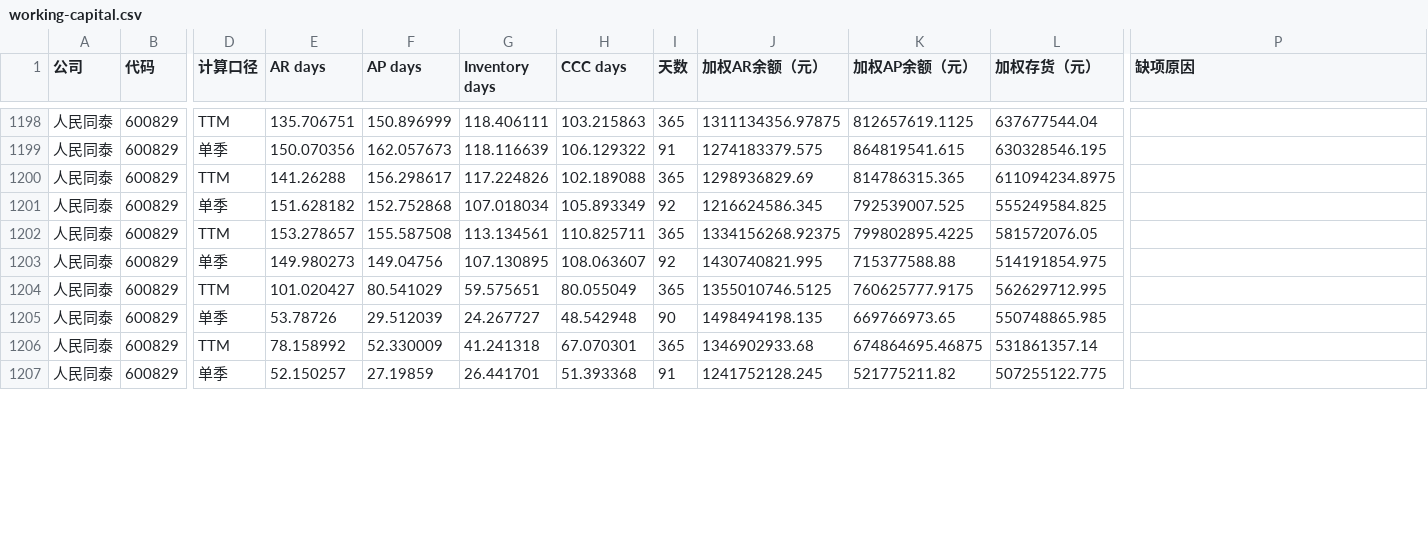
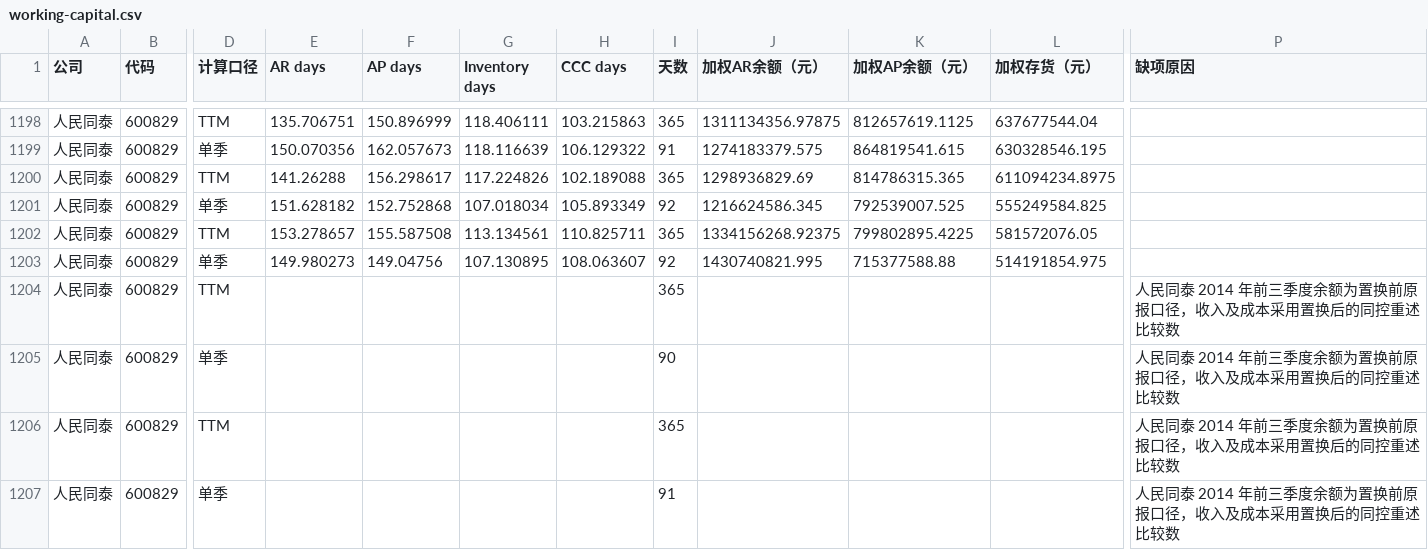
Before and after one commit to wizardzxx-tech/chart, a CSV file: v2/pharmacy/working-capital.csv, drawn as a sheet; only a part is shown, gaps mark what is left out; the diff covers the shown part only; the diff names each change by its address in the sheet, - before the commit and + after, or states it on an @@ line.

```diff
--- a/v2/pharmacy/working-capital.csv
+++ b/v2/pharmacy/working-capital.csv
-E1204 (AR days): 101.020427
+E1204 (AR days): (empty)
-F1204 (AP days): 80.541029
+F1204 (AP days): (empty)
-G1204 (Inventory days): 59.575651
+G1204 (Inventory days): (empty)
-H1204 (CCC days): 80.055049
+H1204 (CCC days): (empty)
-J1204 (加权AR余额（元）): 1355010746.5125
+J1204 (加权AR余额（元）): (empty)
-K1204 (加权AP余额（元）): 760625777.9175
+K1204 (加权AP余额（元）): (empty)
-L1204 (加权存货（元）): 562629712.995
+L1204 (加权存货（元）): (empty)
-P1204:P1207 (缺项原因): (empty)
+P1204:P1207 (缺项原因): 人民同泰 2014 年前三季度余额为置换前原报口径，收入及成本采用置换后的同控重述比较数
-E1205 (AR days): 53.78726
+E1205 (AR days): (empty)
-F1205 (AP days): 29.512039
+F1205 (AP days): (empty)
-G1205 (Inventory days): 24.267727
+G1205 (Inventory days): (empty)
-H1205 (CCC days): 48.542948
+H1205 (CCC days): (empty)
-J1205 (加权AR余额（元）): 1498494198.135
+J1205 (加权AR余额（元）): (empty)
-K1205 (加权AP余额（元）): 669766973.65
+K1205 (加权AP余额（元）): (empty)
-L1205 (加权存货（元）): 550748865.985
+L1205 (加权存货（元）): (empty)
-E1206 (AR days): 78.158992
+E1206 (AR days): (empty)
-F1206 (AP days): 52.330009
+F1206 (AP days): (empty)
-G1206 (Inventory days): 41.241318
+G1206 (Inventory days): (empty)
-H1206 (CCC days): 67.070301
+H1206 (CCC days): (empty)
-J1206 (加权AR余额（元）): 1346902933.68
+J1206 (加权AR余额（元）): (empty)
-K1206 (加权AP余额（元）): 674864695.46875
+K1206 (加权AP余额（元）): (empty)
-L1206 (加权存货（元）): 531861357.14
+L1206 (加权存货（元）): (empty)
-E1207 (AR days): 52.150257
+E1207 (AR days): (empty)
-F1207 (AP days): 27.19859
+F1207 (AP days): (empty)
-G1207 (Inventory days): 26.441701
+G1207 (Inventory days): (empty)
-H1207 (CCC days): 51.393368
+H1207 (CCC days): (empty)
-J1207 (加权AR余额（元）): 1241752128.245
+J1207 (加权AR余额（元）): (empty)
-K1207 (加权AP余额（元）): 521775211.82
+K1207 (加权AP余额（元）): (empty)
-L1207 (加权存货（元）): 507255122.775
+L1207 (加权存货（元）): (empty)
```
Also changed, not shown: 165 edited cells elsewhere in this file, v2/blood-products/working-capital-inputs.csv, v2/blood-products/working-capital.csv, 16 other files.
